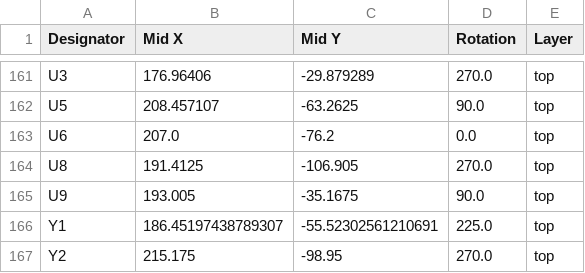
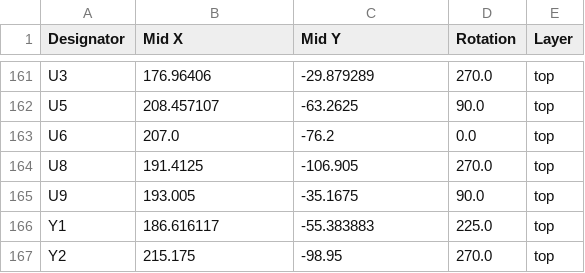
Before and after one commit to Horizon-Avionics/Horizon-H1, a CSV file: flight computer/production/positions.csv, drawn as a sheet; only a part is shown, gaps mark what is left out.

```diff
--- a/flight computer/production/positions.csv
+++ b/flight computer/production/positions.csv
@@ -165,3 +165,3 @@ U8,191.4125,-106.905,270.0,top
 U9,193.005,-35.1675,90.0,top
-Y1,186.45197438789307,-55.52302561210691,225.0,top
+Y1,186.616117,-55.383883,225.0,top
 Y2,215.175,-98.95,270.0,top
```
Also changed, not shown: flight computer/production/bom.csv, 9 other files.
